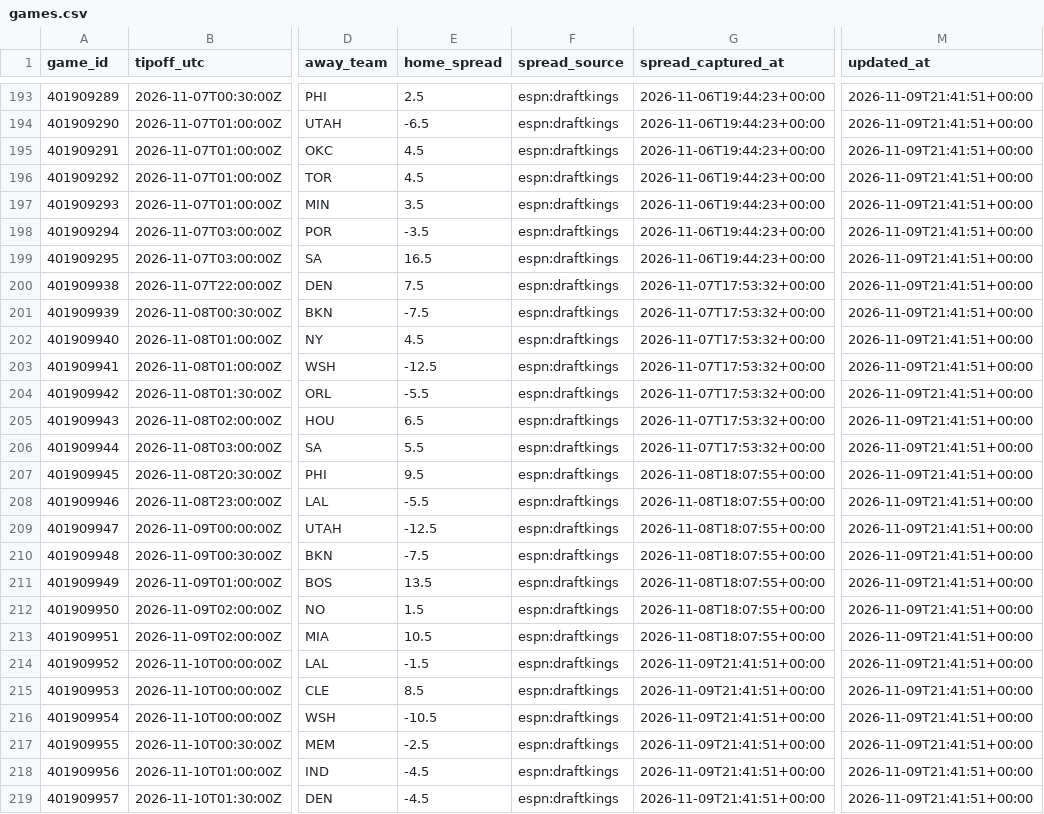
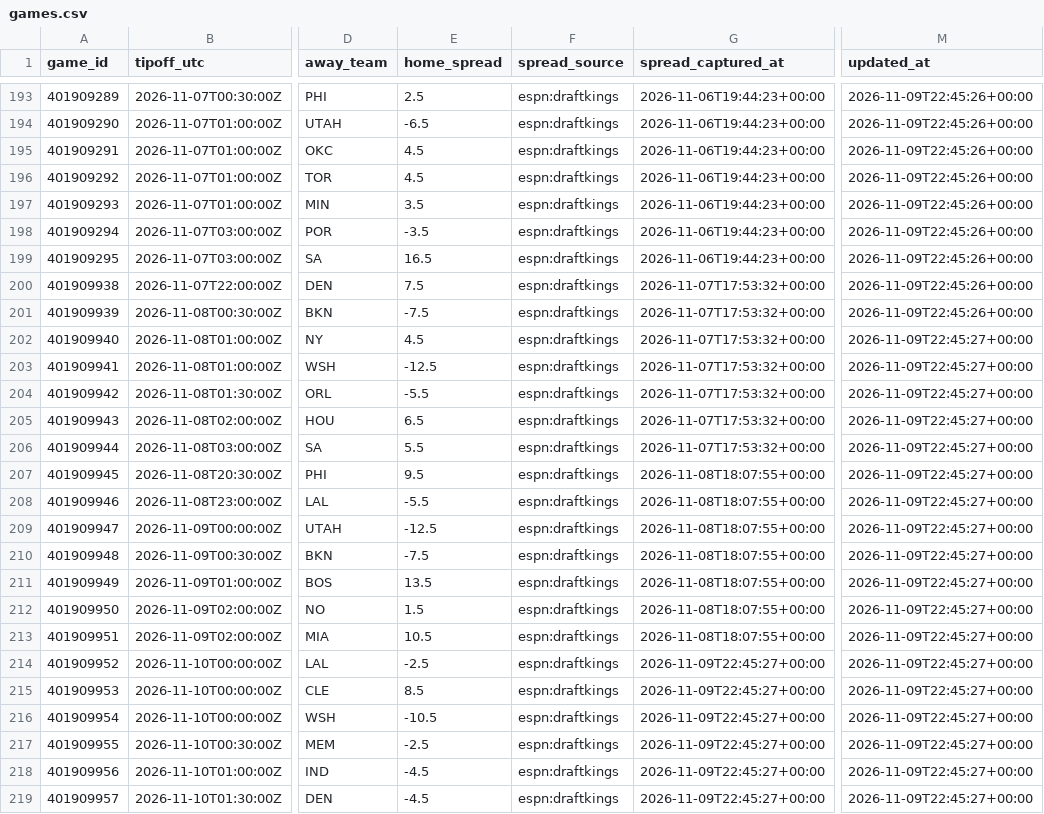
Before and after one commit to hschumann/hans-schumann.github.io, a CSV file: NBA_model/data/games.csv, drawn as a sheet; only a part is shown, gaps mark what is left out; the diff covers the shown part only; the diff names each change by its address in the sheet, - before the commit and + after, or states it on an @@ line.

```diff
--- a/NBA_model/data/games.csv
+++ b/NBA_model/data/games.csv
-M193:M201 (updated_at): 2026-11-09T21:41:51+00:00
+M193:M201 (updated_at): 2026-11-09T22:45:26+00:00
-M202:M219 (updated_at): 2026-11-09T21:41:51+00:00
+M202:M219 (updated_at): 2026-11-09T22:45:27+00:00
-E214 (home_spread): -1.5
+E214 (home_spread): -2.5
-G214:G219 (spread_captured_at): 2026-11-09T21:41:51+00:00
+G214:G219 (spread_captured_at): 2026-11-09T22:45:27+00:00
```
Also changed, not shown: 77 edited cells elsewhere in this file, 3 other files.
